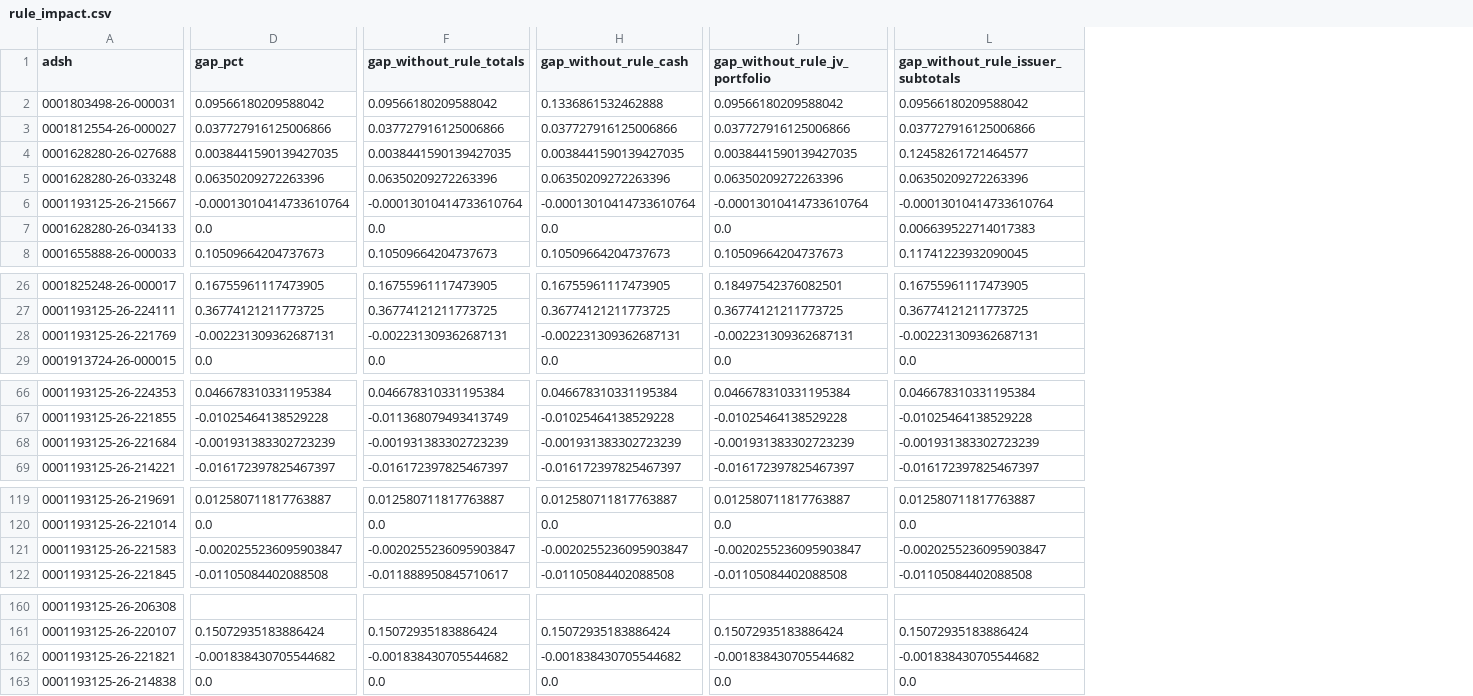
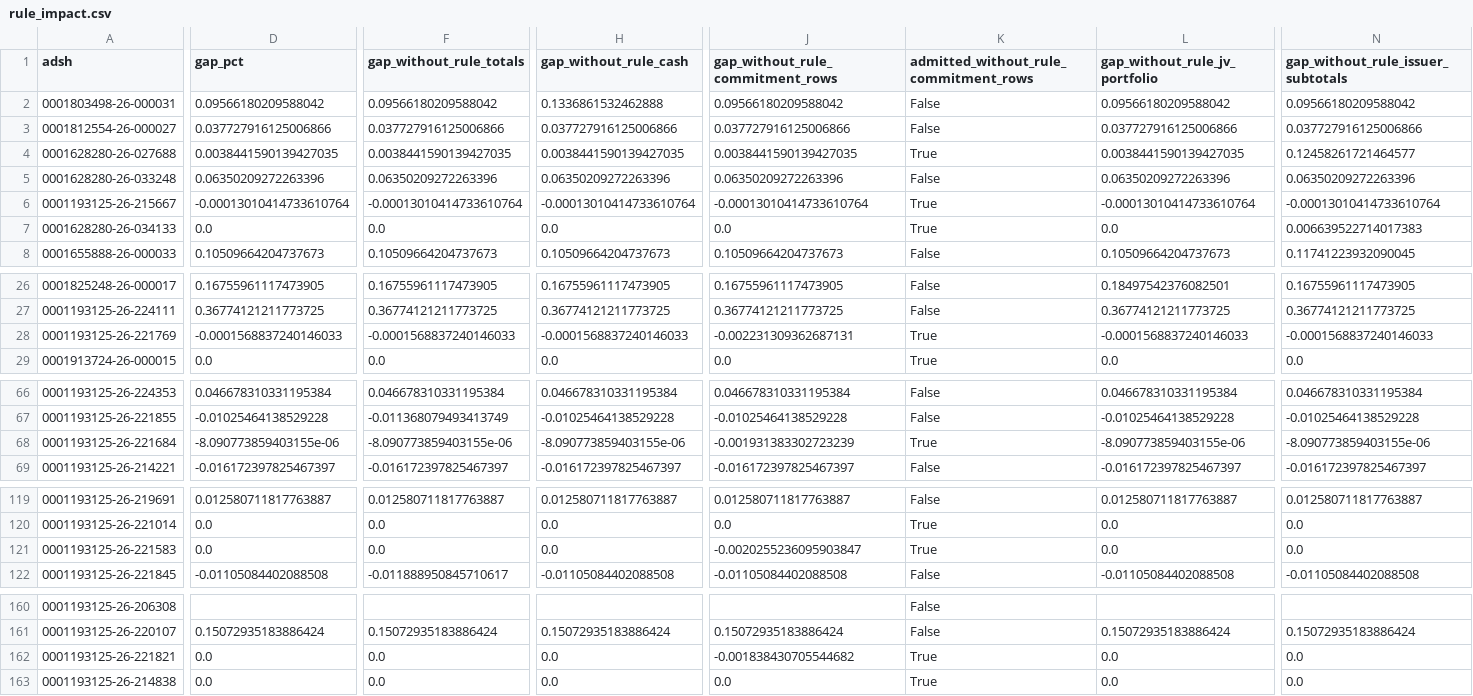
Before and after one commit to BigDataIA-Fall-26-Team-2/DAMG-7245-Project-Lantern-Case-Study-2B-Team-2, a CSV file: cs2b/reports/rule_impact.csv, drawn as a sheet; only a part is shown, gaps mark what is left out; addresses are those after the commit; the diff covers the shown part only; the diff names each change by its address in the sheet, - before the commit and + after, or states it on an @@ line.

Commit message:
Part 2: add rule_commitment_rows (unfunded-commitment table rows, from Guna's Part 4 spot check)
Drops rows whose identifier names both 'Commitment Type' and 'Commitment Expiration Date' and that carry no cost and no principal: rows from the unfunded-commitments note, not holdings (Guna: T Series 0001193125-26-219405, 2026_05 SOI row 97935). 2,357 rows in 11 filings; no admission changes (90 of 177, 43.5%); 4 admitted filings move closer to their totals (North Haven A and Antares Strategic Credit II to 0.000%), none further. Uses wording, not sign, so schedule lines with negative values stay. Added to clean.RULES and params.yaml cleaning.rules. Also documents the principal-currency limitation (GBP/EUR) from Part 4.

```diff
--- a/cs2b/reports/rule_impact.csv
+++ b/cs2b/reports/rule_impact.csv
+column J (gap_without_rule_commitment_rows), rows 2-8: 0.09566180209588042 | 0.037727916125006866 | 0.0038441590139427035 | 0.06350209272263396 | -0.00013010414733610764 | 0.0 | 0.10509664204737673; rows 26-29: 0.16755961117473905 | 0.36774121211773725 | -0.002231309362687131 | 0.0; rows 66-69: 0.046678310331195384 | -0.01025464138529228 | -0.001931383302723239 | -0.016172397825467397; rows 119-122: 0.012580711817763887 | 0.0 | -0.0020255236095903847 | -0.01105084402088508; rows 161-163: 0.15072935183886424 | -0.001838430705544682 | 0.0
+column K, rows 1-8: admitted_without_rule_commitment_rows | False | False | True | False | True | True | False; rows 26-29: False | False | True | True; rows 66-69: False | False | True | False; rows 119-122: False | True | True | False; rows 160-163: False | False | True | True
-D28 (gap_pct): -0.002231309362687131
+D28 (gap_pct): -0.0001568837240146033
-F28 (gap_without_rule_totals): -0.002231309362687131
+F28 (gap_without_rule_totals): -0.0001568837240146033
-H28 (gap_without_rule_cash): -0.002231309362687131
+H28 (gap_without_rule_cash): -0.0001568837240146033
-L28 (gap_without_rule_jv_portfolio): -0.002231309362687131
+L28 (gap_without_rule_jv_portfolio): -0.0001568837240146033
-N28: -0.002231309362687131
+N28: -0.0001568837240146033
-D68 (gap_pct): -0.001931383302723239
+D68 (gap_pct): -8.090773859403155e-06
-F68 (gap_without_rule_totals): -0.001931383302723239
+F68 (gap_without_rule_totals): -8.090773859403155e-06
-H68 (gap_without_rule_cash): -0.001931383302723239
+H68 (gap_without_rule_cash): -8.090773859403155e-06
-L68 (gap_without_rule_jv_portfolio): -0.001931383302723239
+L68 (gap_without_rule_jv_portfolio): -8.090773859403155e-06
-N68: -0.001931383302723239
+N68: -8.090773859403155e-06
-D121 (gap_pct): -0.0020255236095903847
+D121 (gap_pct): 0.0
-F121 (gap_without_rule_totals): -0.0020255236095903847
+F121 (gap_without_rule_totals): 0.0
-H121 (gap_without_rule_cash): -0.0020255236095903847
+H121 (gap_without_rule_cash): 0.0
-L121 (gap_without_rule_jv_portfolio): -0.0020255236095903847
+L121 (gap_without_rule_jv_portfolio): 0.0
-N121: -0.0020255236095903847
+N121: 0.0
-D162 (gap_pct): -0.001838430705544682
+D162 (gap_pct): 0.0
-F162 (gap_without_rule_totals): -0.001838430705544682
+F162 (gap_without_rule_totals): 0.0
-H162 (gap_without_rule_cash): -0.001838430705544682
+H162 (gap_without_rule_cash): 0.0
-L162 (gap_without_rule_jv_portfolio): -0.001838430705544682
+L162 (gap_without_rule_jv_portfolio): 0.0
-N162: -0.001838430705544682
+N162: 0.0
```
Also changed, not shown: 4 edited cells elsewhere in this file, cs2b/reports/cleaning_log.csv, 8 other files.
